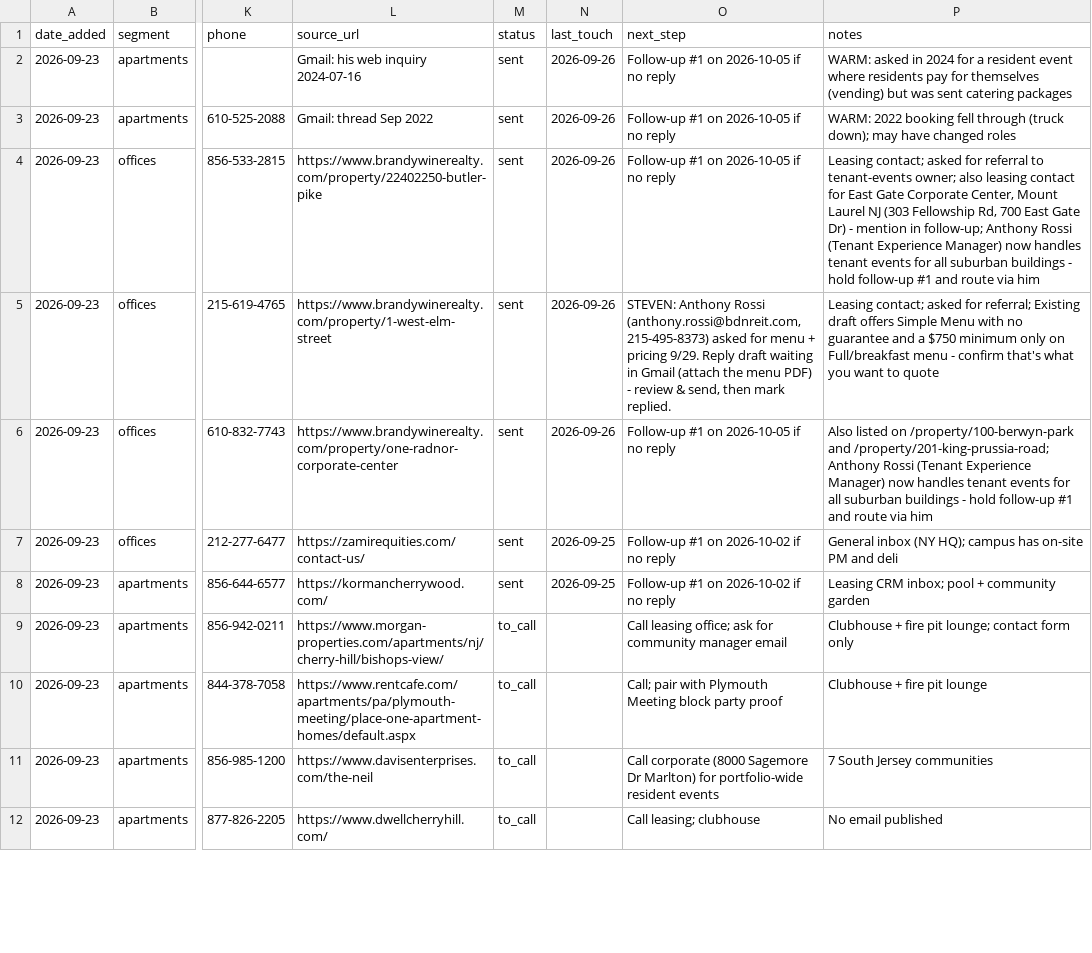
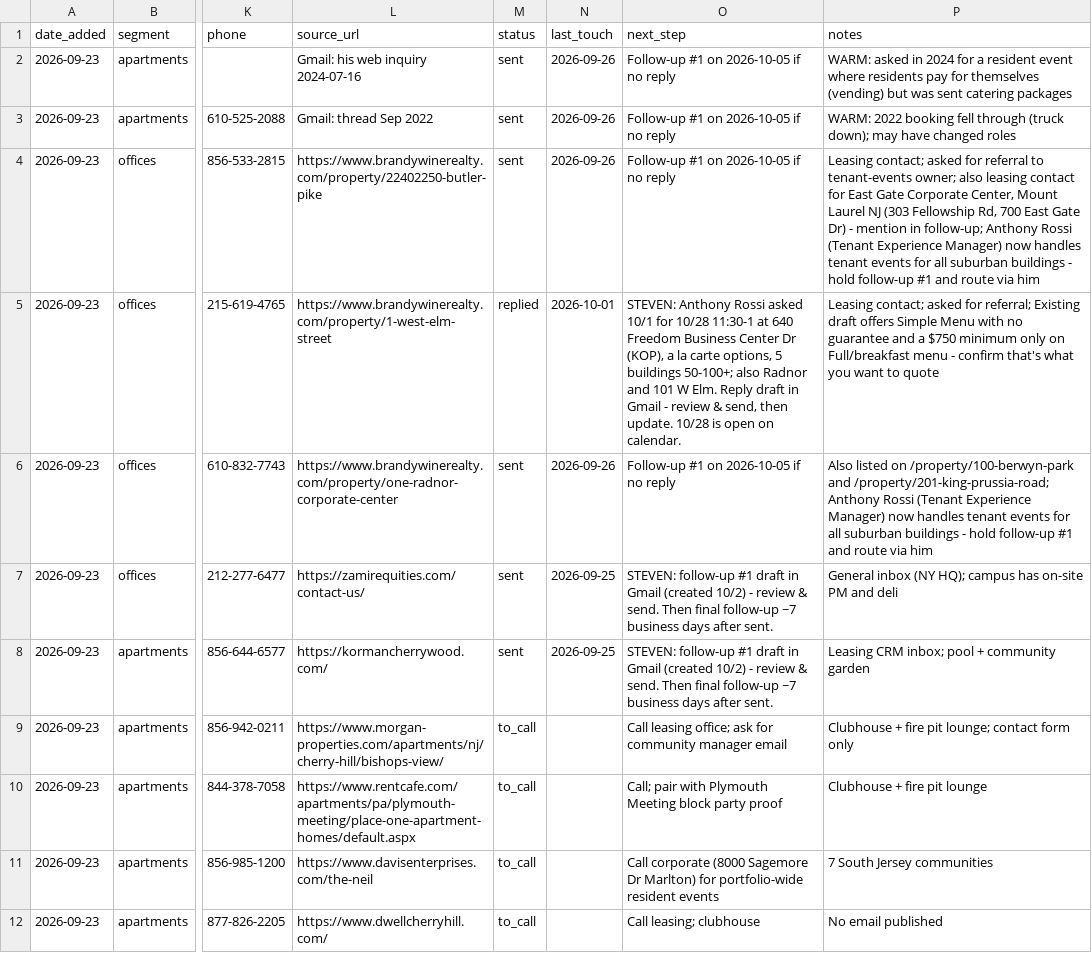
Before and after one commit to stevendevo/vending-outreach-automation, a CSV file: prospects.csv, drawn as a sheet; only a part is shown, gaps mark what is left out; the diff covers the shown part only; the diff names each change by its address in the sheet, - before the commit and + after, or states it on an @@ line.

```diff
--- a/prospects.csv
+++ b/prospects.csv
-M5 (status): sent
+M5 (status): replied
-N5 (last_touch): 2026-09-26
+N5 (last_touch): 2026-10-01
-O5 (next_step): …Anthony Rossi (anthony.rossi@bdnreit.com, 215-495-8373) asked for menu + pricing 9/29. Reply draft waiting in Gmail (attach the menu PDF) - review & send, then mark replied.
+O5 (next_step): …Anthony Rossi asked 10/1 for 10/28 11:30-1 at 640 Freedom Business Center Dr (KOP), a la carte options, 5 buildings 50-100+; also Radnor and 101 W Elm. Reply draft in Gmail - review & send, then update. 10/28 is open on calendar.
-O7:O8 (next_step): Follow-up #1 on 2026-10-02 if no reply
+O7:O8 (next_step): STEVEN: follow-up #1 draft in Gmail (created 10/2) - review & send. Then final follow-up ~7 business days after sent.
```
Also changed, not shown: 11 edited cells elsewhere in this file, 2 other files.
